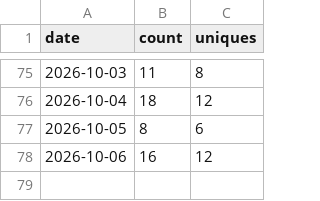
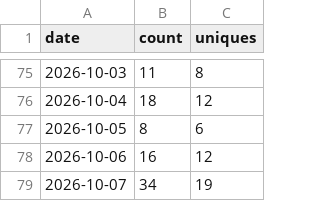
Before and after one commit to Patrick-Healy/tikz-diagrams-skill, a CSV file: traffic/clones.csv, drawn as a sheet; only a part is shown, gaps mark what is left out; the diff names each change by its address in the sheet, - before the commit and + after, or states it on an @@ line.

```diff
--- a/traffic/clones.csv
+++ b/traffic/clones.csv
+row 79: 2026-10-07 | 34 | 19
```
Also changed, not shown: traffic/views.csv, 2 other files.
